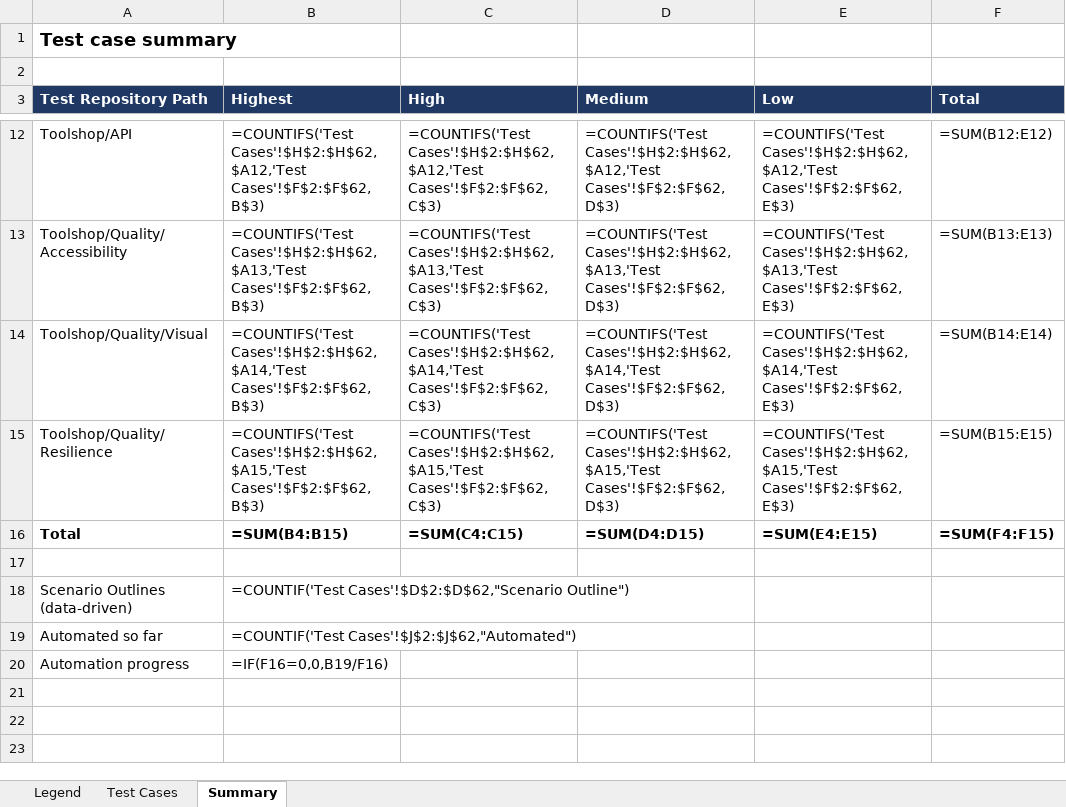
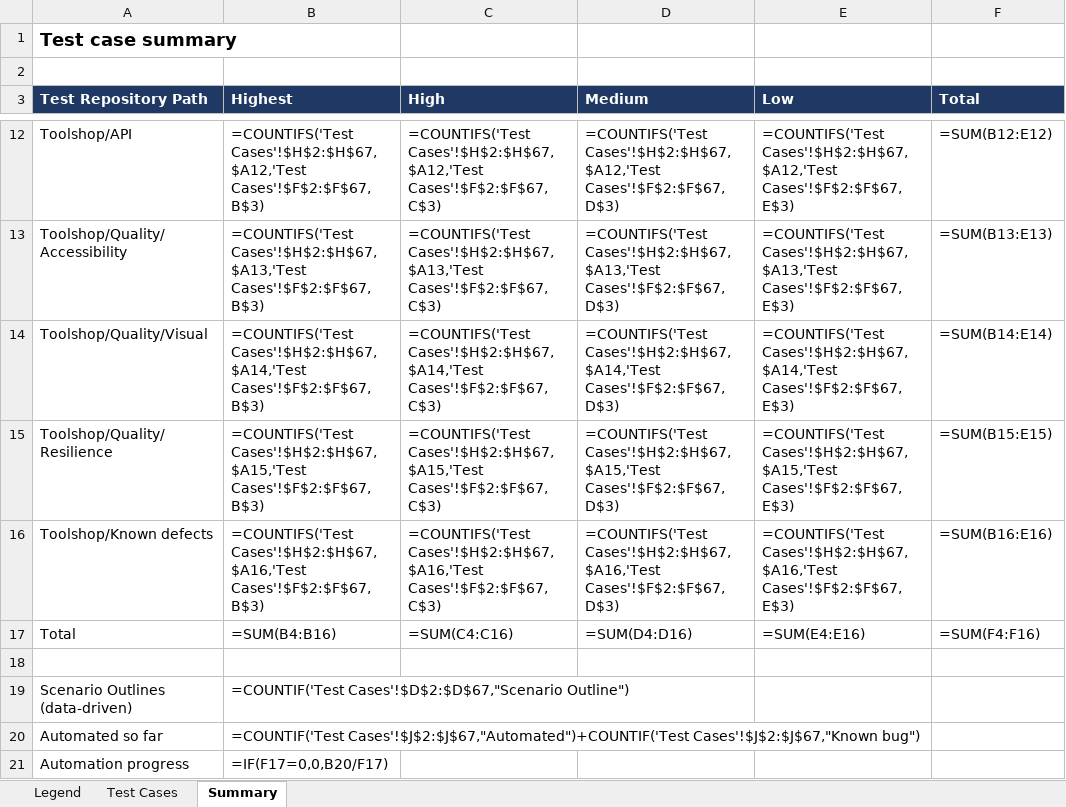
Before and after one commit to im-mdsr/playwright-js, an Excel workbook: docs/test-cases/Toolshop_Test_Cases_Xray.xlsx, sheet Summary, drawn as a sheet; only a part is shown, gaps mark what is left out; values as stored, in another font and other column widths than the file's, no borders; formulas without a stored value are shown as written; addresses are those after the commit; the diff covers the shown part only; the diff names each change by its address in the sheet, - before the commit and + after, or states it on an @@ line.

```diff
--- a/docs/test-cases/Toolshop_Test_Cases_Xray.xlsx (sheet Summary)
+++ b/docs/test-cases/Toolshop_Test_Cases_Xray.xlsx (sheet Summary)
-B12 (Highest): =COUNTIFS('Test Cases'!$H$2:$H$62,$A12,'Test Cases'!$F$2:$F$62,B$3)
+B12 (Highest): =COUNTIFS('Test Cases'!$H$2:$H$67,$A12,'Test Cases'!$F$2:$F$67,B$3)
-C12 (High): =COUNTIFS('Test Cases'!$H$2:$H$62,$A12,'Test Cases'!$F$2:$F$62,C$3)
+C12 (High): =COUNTIFS('Test Cases'!$H$2:$H$67,$A12,'Test Cases'!$F$2:$F$67,C$3)
-D12 (Medium): =COUNTIFS('Test Cases'!$H$2:$H$62,$A12,'Test Cases'!$F$2:$F$62,D$3)
+D12 (Medium): =COUNTIFS('Test Cases'!$H$2:$H$67,$A12,'Test Cases'!$F$2:$F$67,D$3)
-E12 (Low): =COUNTIFS('Test Cases'!$H$2:$H$62,$A12,'Test Cases'!$F$2:$F$62,E$3)
+E12 (Low): =COUNTIFS('Test Cases'!$H$2:$H$67,$A12,'Test Cases'!$F$2:$F$67,E$3)
-B13 (Highest): =COUNTIFS('Test Cases'!$H$2:$H$62,$A13,'Test Cases'!$F$2:$F$62,B$3)
+B13 (Highest): =COUNTIFS('Test Cases'!$H$2:$H$67,$A13,'Test Cases'!$F$2:$F$67,B$3)
-C13 (High): =COUNTIFS('Test Cases'!$H$2:$H$62,$A13,'Test Cases'!$F$2:$F$62,C$3)
+C13 (High): =COUNTIFS('Test Cases'!$H$2:$H$67,$A13,'Test Cases'!$F$2:$F$67,C$3)
-D13 (Medium): =COUNTIFS('Test Cases'!$H$2:$H$62,$A13,'Test Cases'!$F$2:$F$62,D$3)
+D13 (Medium): =COUNTIFS('Test Cases'!$H$2:$H$67,$A13,'Test Cases'!$F$2:$F$67,D$3)
-E13 (Low): =COUNTIFS('Test Cases'!$H$2:$H$62,$A13,'Test Cases'!$F$2:$F$62,E$3)
+E13 (Low): =COUNTIFS('Test Cases'!$H$2:$H$67,$A13,'Test Cases'!$F$2:$F$67,E$3)
-B14 (Highest): =COUNTIFS('Test Cases'!$H$2:$H$62,$A14,'Test Cases'!$F$2:$F$62,B$3)
+B14 (Highest): =COUNTIFS('Test Cases'!$H$2:$H$67,$A14,'Test Cases'!$F$2:$F$67,B$3)
-C14 (High): =COUNTIFS('Test Cases'!$H$2:$H$62,$A14,'Test Cases'!$F$2:$F$62,C$3)
+C14 (High): =COUNTIFS('Test Cases'!$H$2:$H$67,$A14,'Test Cases'!$F$2:$F$67,C$3)
-D14 (Medium): =COUNTIFS('Test Cases'!$H$2:$H$62,$A14,'Test Cases'!$F$2:$F$62,D$3)
+D14 (Medium): =COUNTIFS('Test Cases'!$H$2:$H$67,$A14,'Test Cases'!$F$2:$F$67,D$3)
-E14 (Low): =COUNTIFS('Test Cases'!$H$2:$H$62,$A14,'Test Cases'!$F$2:$F$62,E$3)
+E14 (Low): =COUNTIFS('Test Cases'!$H$2:$H$67,$A14,'Test Cases'!$F$2:$F$67,E$3)
-B15 (Highest): =COUNTIFS('Test Cases'!$H$2:$H$62,$A15,'Test Cases'!$F$2:$F$62,B$3)
+B15 (Highest): =COUNTIFS('Test Cases'!$H$2:$H$67,$A15,'Test Cases'!$F$2:$F$67,B$3)
-C15 (High): =COUNTIFS('Test Cases'!$H$2:$H$62,$A15,'Test Cases'!$F$2:$F$62,C$3)
+C15 (High): =COUNTIFS('Test Cases'!$H$2:$H$67,$A15,'Test Cases'!$F$2:$F$67,C$3)
-D15 (Medium): =COUNTIFS('Test Cases'!$H$2:$H$62,$A15,'Test Cases'!$F$2:$F$62,D$3)
+D15 (Medium): =COUNTIFS('Test Cases'!$H$2:$H$67,$A15,'Test Cases'!$F$2:$F$67,D$3)
-E15 (Low): =COUNTIFS('Test Cases'!$H$2:$H$62,$A15,'Test Cases'!$F$2:$F$62,E$3)
+E15 (Low): =COUNTIFS('Test Cases'!$H$2:$H$67,$A15,'Test Cases'!$F$2:$F$67,E$3)
+row 16: Toolshop/Known defects | =COUNTIFS('Test Cases'!$H$2:$H$67,$A16,'Test Cases'!$F$2:$F$67,B$3) | =COUNTIFS('Test Cases'!$H$2:$H$67,$A16,'Test Cases'!$F$2:$F$67,C$3) | =COUNTIFS('Test Cases'!$H$2:$H$67,$A16,'Test Cases'!$F$2:$F$67,D$3) | =COUNTIFS('Test Cases'!$H$2:$H$67,$A16,'Test Cases'!$F$2:$F$67,E$3) | =SUM(B16:E16)
-A17:F17 bold: on
+A17:F17 bold: off
-B17 (Highest): =SUM(B4:B15)
+B17 (Highest): =SUM(B4:B16)
-C17 (High): =SUM(C4:C15)
+C17 (High): =SUM(C4:C16)
-D17 (Medium): =SUM(D4:D15)
+D17 (Medium): =SUM(D4:D16)
-E17 (Low): =SUM(E4:E15)
+E17 (Low): =SUM(E4:E16)
-F17 (Total): =SUM(F4:F15)
+F17 (Total): =SUM(F4:F16)
-B19 (Highest): =COUNTIF('Test Cases'!$D$2:$D$62,"Scenario Outline")
+B19 (Highest): =COUNTIF('Test Cases'!$D$2:$D$67,"Scenario Outline")
-B20 (Highest): =COUNTIF('Test Cases'!$J$2:$J$62,"Automated")
+B20 (Highest): =COUNTIF('Test Cases'!$J$2:$J$67,"Automated")+COUNTIF('Test Cases'!$J$2:$J$67,"Known bug")
-B21 (Highest): =IF(F16=0,0,B19/F16)
+B21 (Highest): =IF(F17=0,0,B20/F17)
```
Also changed, not shown: 32 edited cells elsewhere in this sheet, sheet Test Cases, sheet Legend, 24 other files.
